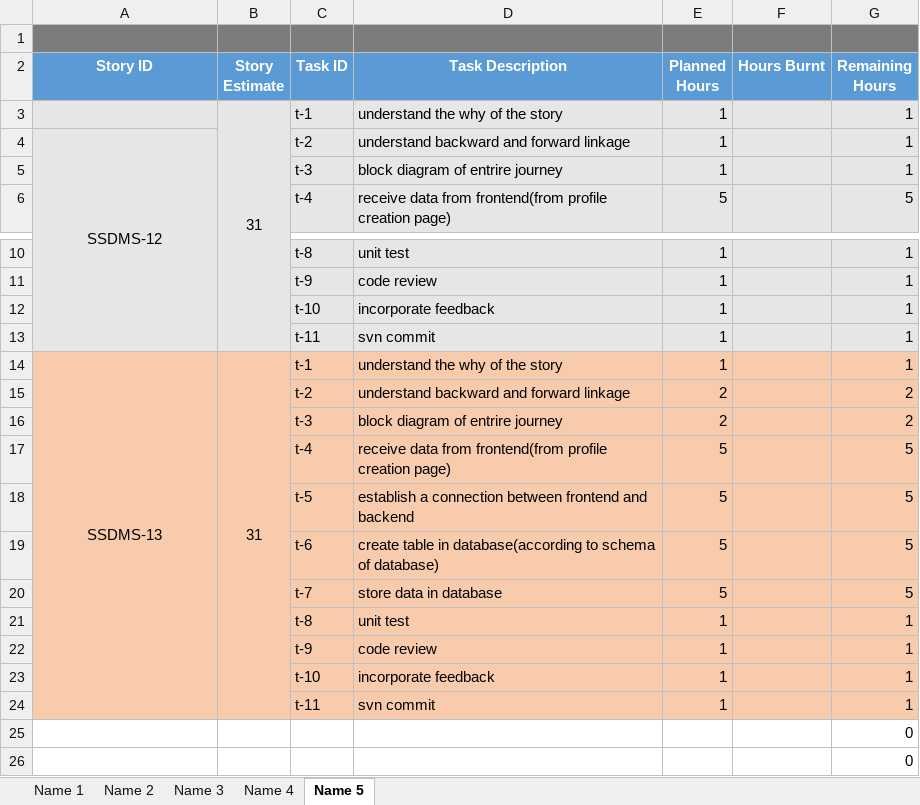
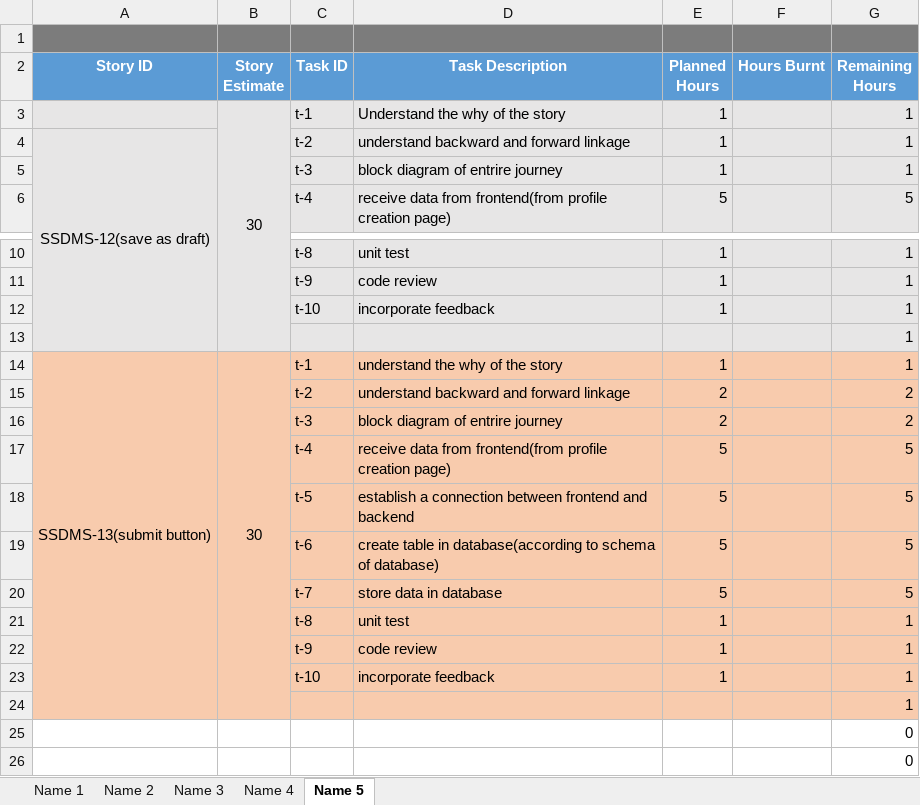
Before and after one commit to SmaltAndBeryl/Internship_2017, an Excel workbook: TeamDetails/TasksBreakDown/Akash.xlsx, sheet Name 5, drawn as a sheet; only a part is shown, gaps mark what is left out; values as stored, in another font and other column widths than the file's, no borders; removed rows and columns are numbered as before the commit, all else as after; the diff names each change by its address in the sheet, - before the commit and + after, or states it on an @@ line.

Commit message:
Author:Akash

```diff
--- a/TeamDetails/TasksBreakDown/Akash.xlsx (sheet Name 5)
+++ b/TeamDetails/TasksBreakDown/Akash.xlsx (sheet Name 5)
-B3 (Story Estimate): 31
+B3 (Story Estimate): 30
-D3 (Task Description): understand the why of the story
+D3 (Task Description): Understand the why of the story
-A4 (Story ID): SSDMS-12
+A4 (Story ID): SSDMS-12(save as draft)
-row 13:  |  | t-11 | svn commit | 1 |  | 1
+row 13:  |  |  |  |  |  | 1
-A14 (Story ID): SSDMS-13
+A14 (Story ID): SSDMS-13(submit button)
-B14 (Story Estimate): 31
+B14 (Story Estimate): 30
-row 24:  |  | t-11 | svn commit | 1 |  | 1
+row 24:  |  |  |  |  |  | 1
```
